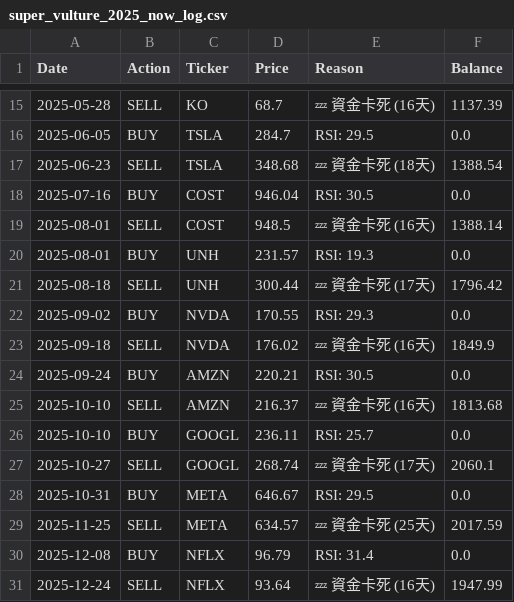
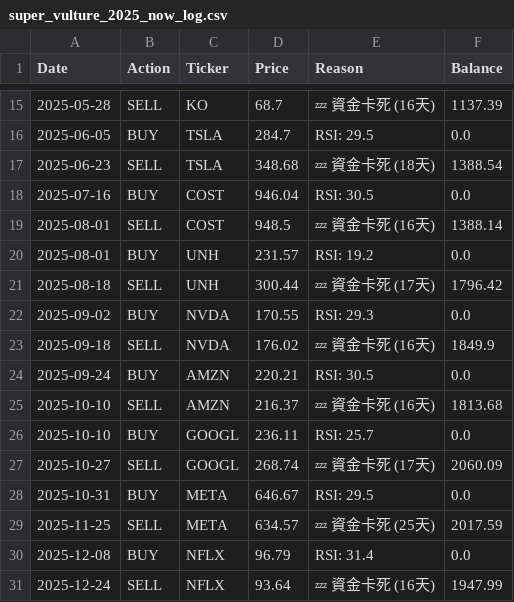
Before and after one commit to HuJonathan123/stock_web_app, a CSV file: data/super_vulture_2025_now_log.csv, drawn as a sheet; only a part is shown, gaps mark what is left out.

```diff
--- a/data/super_vulture_2025_now_log.csv
+++ b/data/super_vulture_2025_now_log.csv
@@ -19,3 +19,3 @@ Date,Action,Ticker,Price,Reason,Balance
 2025-08-01,SELL,COST,948.5,💤 資金卡死 (16天),1388.14
-2025-08-01,BUY,UNH,231.57,RSI: 19.3,0.0
+2025-08-01,BUY,UNH,231.57,RSI: 19.2,0.0
 2025-08-18,SELL,UNH,300.44,💤 資金卡死 (17天),1796.42
@@ -26,3 +26,3 @@ Date,Action,Ticker,Price,Reason,Balance
 2025-10-10,BUY,GOOGL,236.11,RSI: 25.7,0.0
-2025-10-27,SELL,GOOGL,268.74,💤 資金卡死 (17天),2060.1
+2025-10-27,SELL,GOOGL,268.74,💤 資金卡死 (17天),2060.09
 2025-10-31,BUY,META,646.67,RSI: 29.5,0.0
```
Also changed, not shown: data/super_vulture_2023_recovery_balance.csv, data/super_vulture_2025_now_balance.csv, 10 other files.
